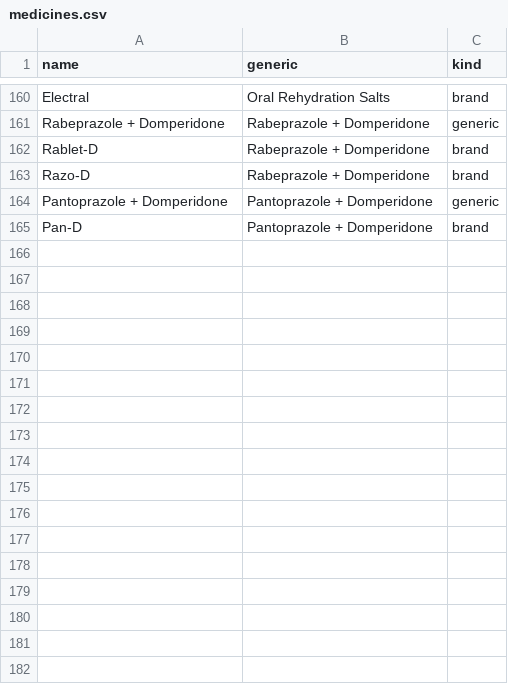
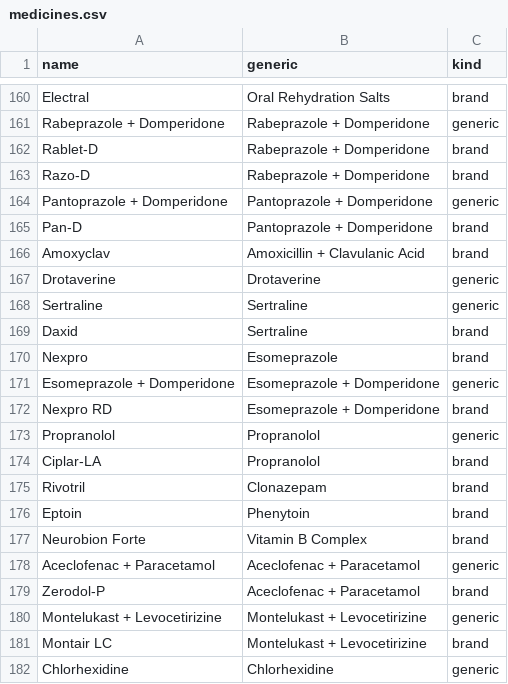
Before and after one commit to pranatipradhanwork-alt/strip-reader, a CSV file: data/medicines.csv, drawn as a sheet; only a part is shown, gaps mark what is left out; the diff names each change by its address in the sheet, - before the commit and + after, or states it on an @@ line.

Commit message:
First real run on 12 photos: fix name matching, flag sticker timing, merge brand+generic, retry and fallback model

```diff
--- a/data/medicines.csv
+++ b/data/medicines.csv
+row 166: Amoxyclav | Amoxicillin + Clavulanic Acid | brand
+row 167: Drotaverine | Drotaverine | generic
+row 168: Sertraline | Sertraline | generic
+row 169: Daxid | Sertraline | brand
+row 170: Nexpro | Esomeprazole | brand
+row 171: Esomeprazole + Domperidone | Esomeprazole + Domperidone | generic
+row 172: Nexpro RD | Esomeprazole + Domperidone | brand
+row 173: Propranolol | Propranolol | generic
+row 174: Ciplar-LA | Propranolol | brand
+row 175: Rivotril | Clonazepam | brand
+row 176: Eptoin | Phenytoin | brand
+row 177: Neurobion Forte | Vitamin B Complex | brand
+row 178: Aceclofenac + Paracetamol | Aceclofenac + Paracetamol | generic
+row 179: Zerodol-P | Aceclofenac + Paracetamol | brand
+row 180: Montelukast + Levocetirizine | Montelukast + Levocetirizine | generic
+row 181: Montair LC | Montelukast + Levocetirizine | brand
+row 182: Chlorhexidine | Chlorhexidine | generic
```
Also changed, not shown: 6 other files.
